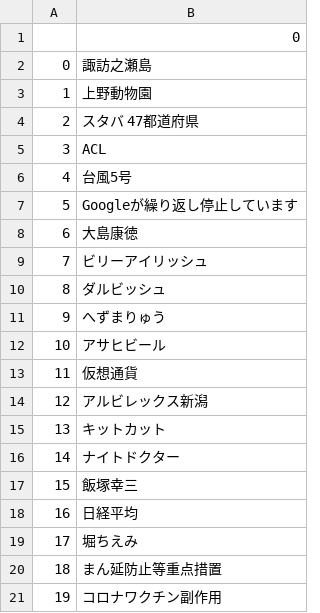
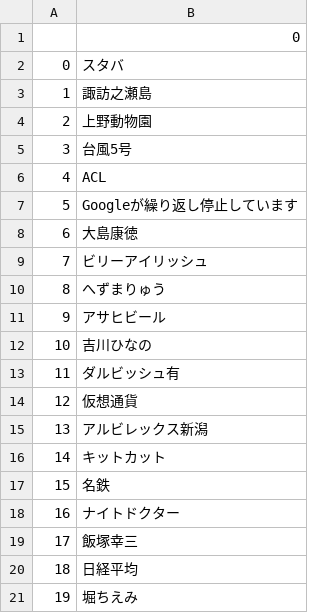
Before and after one commit to Jsgithubchannel/livetrends, a CSV file: Trends/Trends_jptest.csv, drawn as a sheet; removed rows and columns are numbered as before the commit, all else as after; the diff names each change by its address in the sheet, - before the commit and + after, or states it on an @@ line.

```diff
--- a/Trends/Trends_jptest.csv
+++ b/Trends/Trends_jptest.csv
+row 2: 0 | スタバ
@@ column A renumbered between rows 3 and 21 @@
-B5: スタバ 47都道府県
+B5: 台風5号
-row 6: 4 | 台風5号
-row 10: 8 | ダルビッシュ
+row 12: 10 | 吉川ひなの
+row 13: 11 | ダルビッシュ有
+row 17: 15 | 名鉄
-row 20: 18 | まん延防止等重点措置
-row 21: 19 | コロナワクチン副作用
```
Also changed, not shown: Trends/Trends_US.csv, Trends/Trends_kr.csv, 6 other files.
